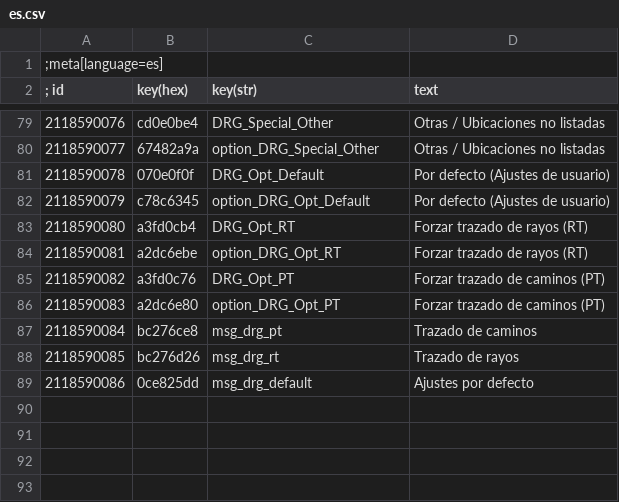
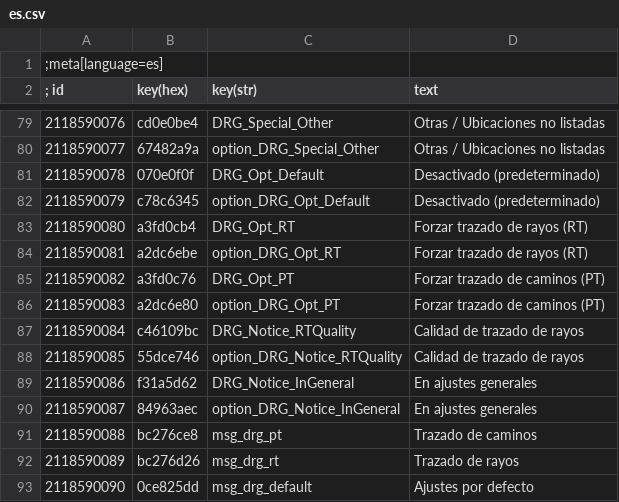
Before and after one commit to PurpleGale/W3Mod_DynamicRegionGraphics, a CSV file: localization/es.csv, drawn as a sheet; only a part is shown, gaps mark what is left out.

```diff
--- a/localization/es.csv
+++ b/localization/es.csv
@@ -80,4 +80,4 @@
 2118590077|67482a9a|option_DRG_Special_Other|Otras / Ubicaciones no listadas
-2118590078|070e0f0f|DRG_Opt_Default|Por defecto (Ajustes de usuario)
-2118590079|c78c6345|option_DRG_Opt_Default|Por defecto (Ajustes de usuario)
+2118590078|070e0f0f|DRG_Opt_Default|Desactivado (predeterminado)
+2118590079|c78c6345|option_DRG_Opt_Default|Desactivado (predeterminado)
 2118590080|a3fd0cb4|DRG_Opt_RT|Forzar trazado de rayos (RT)
@@ -86,4 +86,8 @@
 2118590083|a2dc6e80|option_DRG_Opt_PT|Forzar trazado de caminos (PT)
-2118590084|bc276ce8|msg_drg_pt|Trazado de caminos
-2118590085|bc276d26|msg_drg_rt|Trazado de rayos
-2118590086|0ce825dd|msg_drg_default|Ajustes por defecto
+2118590084|c46109bc|DRG_Notice_RTQuality|Calidad de trazado de rayos
+2118590085|55dce746|option_DRG_Notice_RTQuality|Calidad de trazado de rayos
+2118590086|f31a5d62|DRG_Notice_InGeneral|En ajustes generales
+2118590087|84963aec|option_DRG_Notice_InGeneral|En ajustes generales
+2118590088|bc276ce8|msg_drg_pt|Trazado de caminos
+2118590089|bc276d26|msg_drg_rt|Trazado de rayos
+2118590090|0ce825dd|msg_drg_default|Ajustes por defecto
```
Also changed, not shown: localization/ar.csv, localization/esmx.csv, 37 other files.
